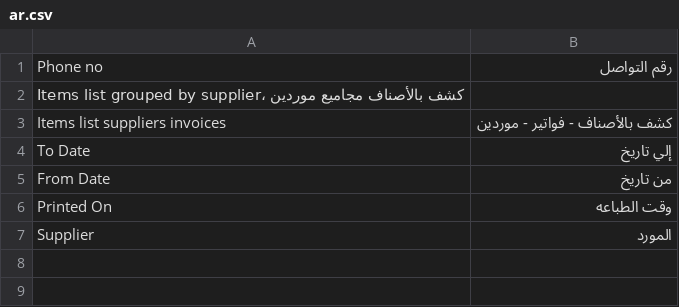
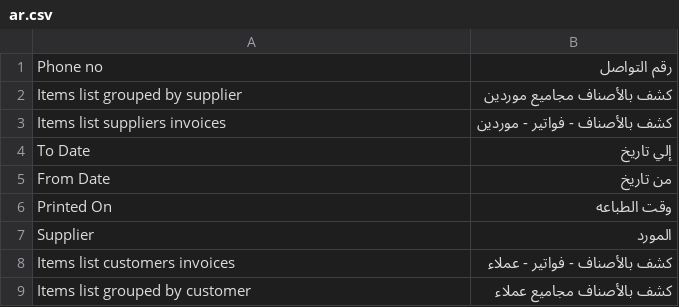
Before and after one commit to Agricultural-Marketing/agriculture_marketing, a CSV file: agricultural_marketing/translations/ar.csv, drawn as a sheet; removed rows and columns are numbered as before the commit, all else as after; the diff names each change by its address in the sheet, - before the commit and + after, or states it on an @@ line.

Commit message:
add customers reports

```diff
--- a/agricultural_marketing/translations/ar.csv
+++ b/agricultural_marketing/translations/ar.csv
-row 2: Items list grouped by supplier، كشف بالأصناف مجاميع موردين
+row 2: Items list grouped by supplier | كشف بالأصناف مجاميع موردين
+row 8: Items list customers invoices | كشف بالأصناف - فواتير - عملاء
+row 9: Items list grouped by customer | كشف بالأصناف مجاميع عملاء
```
Also changed, not shown: 12 other files.
